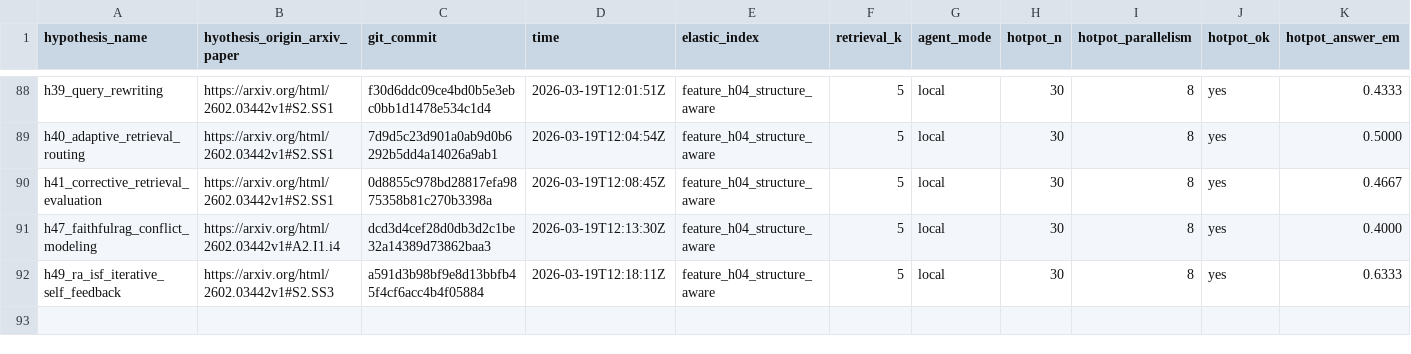
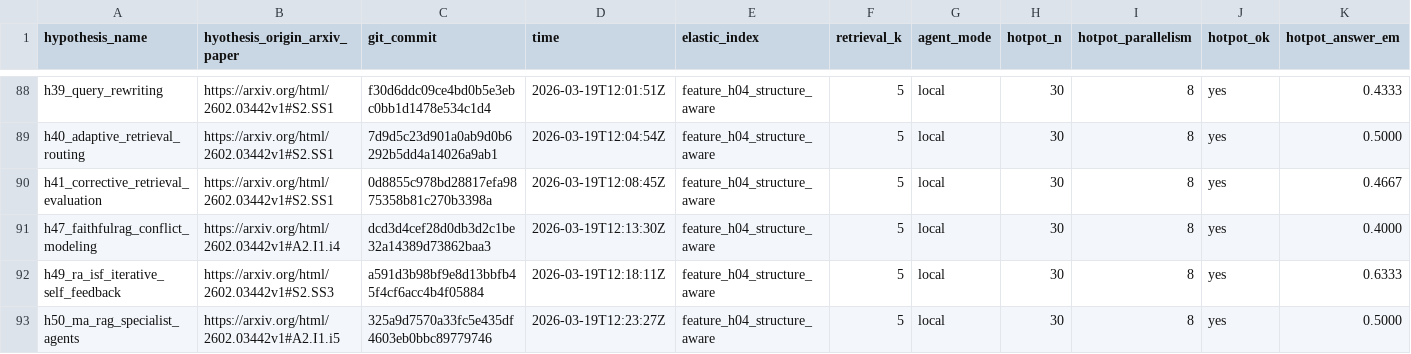
Before and after one commit to ar-or/autoresearchrag, a CSV file: results.csv, drawn as a sheet; only a part is shown, gaps mark what is left out; rows hold the shown columns only; the diff names each change by its address in the sheet, - before the commit and + after, or states it on an @@ line.

Commit message:
Record H50 rerun results

```diff
--- a/results.csv
+++ b/results.csv
+row 93: h50_ma_rag_specialist_agents | https://arxiv.org/html/2602.03442v1#A2.I1.i5 | 325a9d7570a33fc5e435df4603eb0bbc89779746 | 2026-03-19T12:23:27Z | feature_h04_structure_aware | 5 | local | 30 | 8 | yes | 0.5000
```
